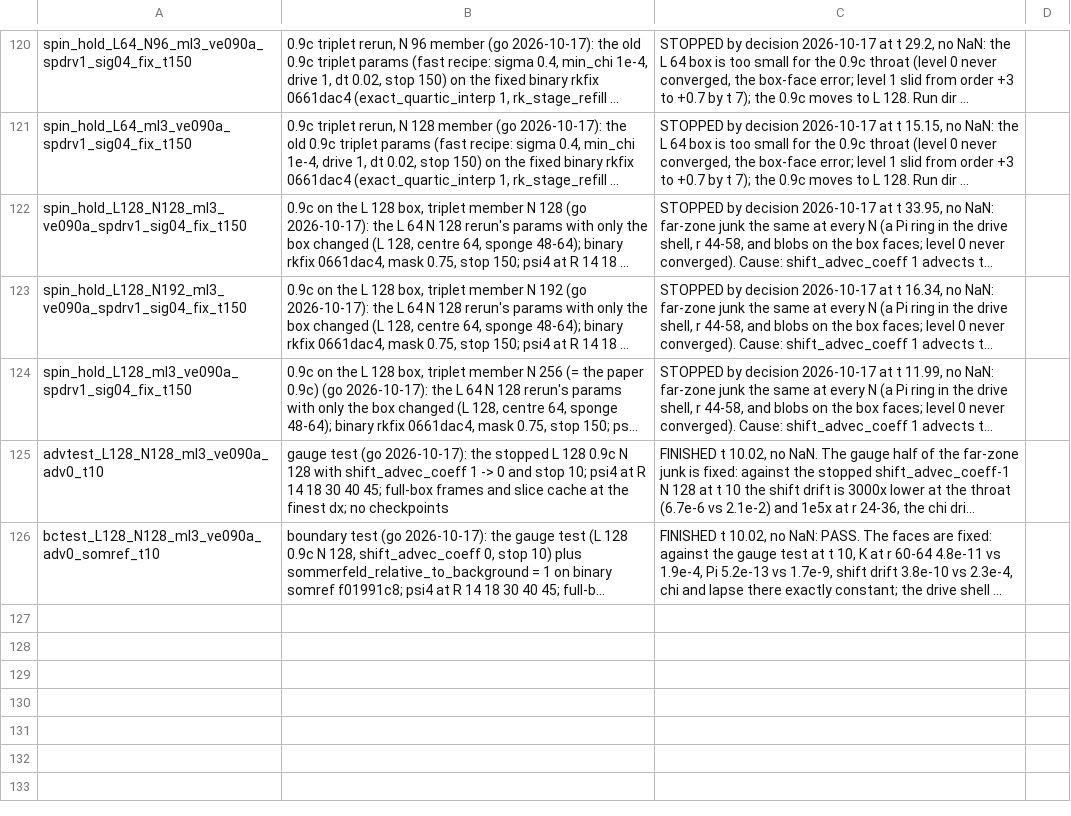
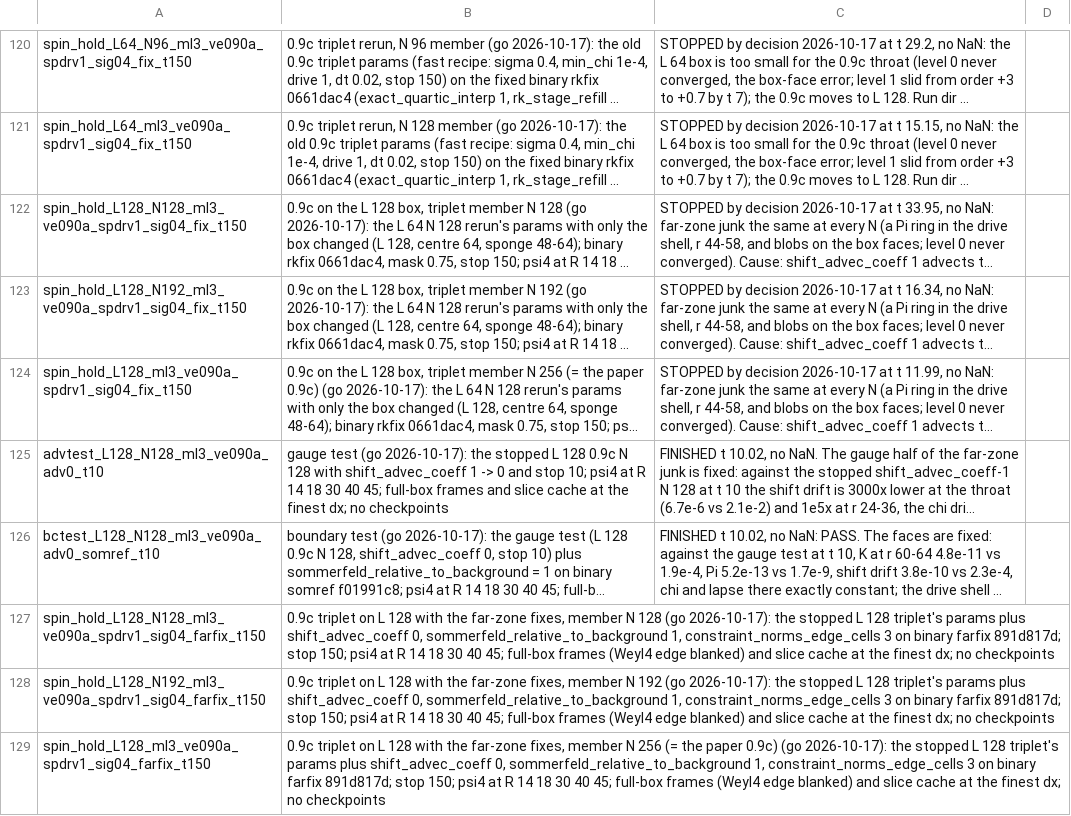
Before and after one commit to Nikchik-coder/GRTeclyn, a TSV file: results/spinningwormhole/runs_registry.tsv, drawn as a sheet; only a part is shown, gaps mark what is left out; long unchanged cells end in …; the diff names each change by its address in the sheet, - before the commit and + after, or states it on an @@ line.

Commit message:
Spinning: 0.9c triplet on L 128 relaunched with the far-zone fixes
spin_hold_L128_{N128_,N192_,}ml3_ve090a_spdrv1_sig04_farfix_t150 since
23:28 MSK 2026-10-17 (go): the stopped L 128 triplet's params plus
shift_advec_coeff 0, sommerfeld_relative_to_background 1 and
constraint_norms_edge_cells 3 on binary farfix 891d817d; consumer plus
--frames-blank-edge 2; no checkpoints. N 256 card 0, N 192 + N 128 card 1.
Preflights PASS; level 0's per-level Ham at t 0 is now 1.6e-9 / 5.4e-10 /
2.3e-10 (order +2.7 / +3.0), against 1.15e-3 with the edge layer in.

```diff
--- a/results/spinningwormhole/runs_registry.tsv
+++ b/results/spinningwormhole/runs_registry.tsv
+row 127: spin_hold_L128_N128_ml3_ve090a_spdrv1_sig04_farfix_t150 | 0.9c triplet on L 128 with the far-zone fixes, member N 128 (go 2026-10-17): the stopped L 128 triplet's params plus shift_advec_coeff 0, sommerfeld_relative_to_background 1, constraint_norms_edge_cells 3 on binary farfix 891d817d; stop 150; psi4 at R 14 18 30 40 45; full-box frames (Weyl4 edge blanked) and slice cache at the finest dx; no checkpoints
+row 128: spin_hold_L128_N192_ml3_ve090a_spdrv1_sig04_farfix_t150 | 0.9c triplet on L 128 with the far-zone fixes, member N 192 (go 2026-10-17): the stopped L 128 triplet's params plus shift_advec_coeff 0, sommerfeld_relative_to_background 1, constraint_norms_edge_cells 3 on binary farfix 891d817d; stop 150; psi4 at R 14 18 30 40 45; full-box frames (Weyl4 edge blanked) and slice cache at the finest dx; no checkpoints
+row 129: spin_hold_L128_ml3_ve090a_spdrv1_sig04_farfix_t150 | 0.9c triplet on L 128 with the far-zone fixes, member N 256 (= the paper 0.9c) (go 2026-10-17): the stopped L 128 triplet's params plus shift_advec_coeff 0, sommerfeld_relative_to_background 1, constraint_norms_edge_cells 3 on binary farfix 891d817d; stop 150; psi4 at R 14 18 30 40 45; full-box frames (Weyl4 edge blanked) and slice cache at the finest dx; no checkpoints
```
Also changed, not shown: results/spinningwormhole/binaries.tsv, 1 other file.
